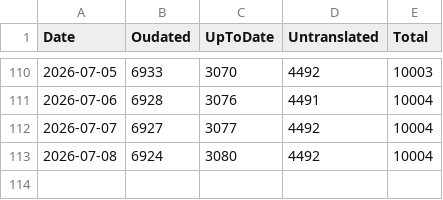
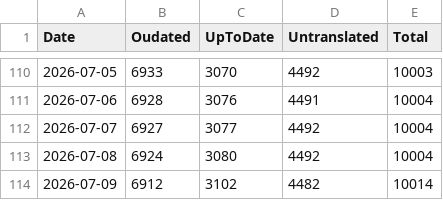
Before and after one commit to tristantheb/history-content-stats, a CSV file: statistics/stats-ja.csv, drawn as a sheet; only a part is shown, gaps mark what is left out.

Commit message:
sync(data): synchronize statistics data (#554)

```diff
--- a/statistics/stats-ja.csv
+++ b/statistics/stats-ja.csv
@@ -113 +113,2 @@ Date,Oudated,UpToDate,Untranslated,Total
 2026-07-08,6924,3080,4492,10004
+2026-07-09,6912,3102,4482,10014
```
Also changed, not shown: statistics/stats-es.csv, statistics/stats-fr.csv, 6 other files.
